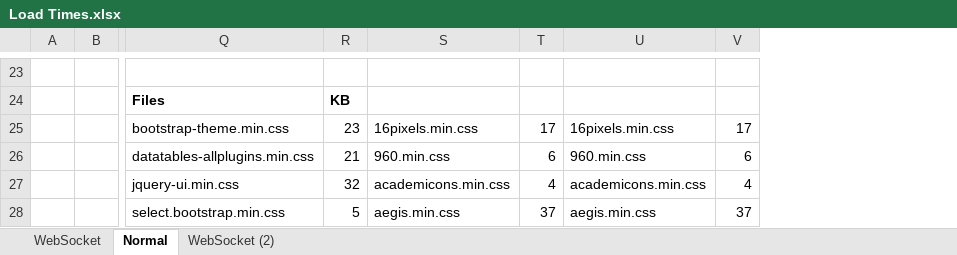
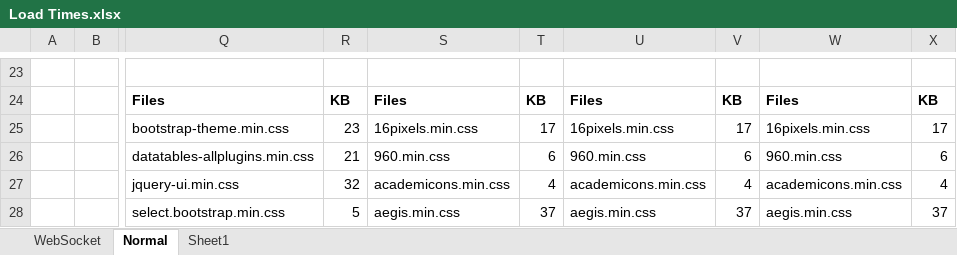
Before and after one commit to jeff012345/WebSocketWebsiteContent, an Excel workbook: Load Times.xlsx, sheet Normal, drawn as a sheet; only a part is shown, gaps mark what is left out; values as stored, in another font and other column widths than the file's, no borders; charts and pictures not drawn; the diff covers the shown part only; the diff names each change by its address in the sheet, - before the commit and + after, or states it on an @@ line.

```diff
--- a/Load Times.xlsx (sheet Normal)
+++ b/Load Times.xlsx (sheet Normal)
-sheet tab: WebSocket (2)
+sheet tab: Sheet1
+column W, rows 24-28: Files | 16pixels.min.css | 960.min.css | academicons.min.css | aegis.min.css
+column X, rows 24-28: KB | 17 | 6 | 4 | 37
-S24: (empty)
+S24: Files
-T24: (empty)
+T24: KB
-U24: (empty)
+U24: Files
-V24: (empty)
+V24: KB
```
Also changed, not shown: 47 added rows, 14 removed rows, 14 edited cells and cell formats elsewhere in this sheet, sheet WebSocket, charts or pictures, 14 other files.
